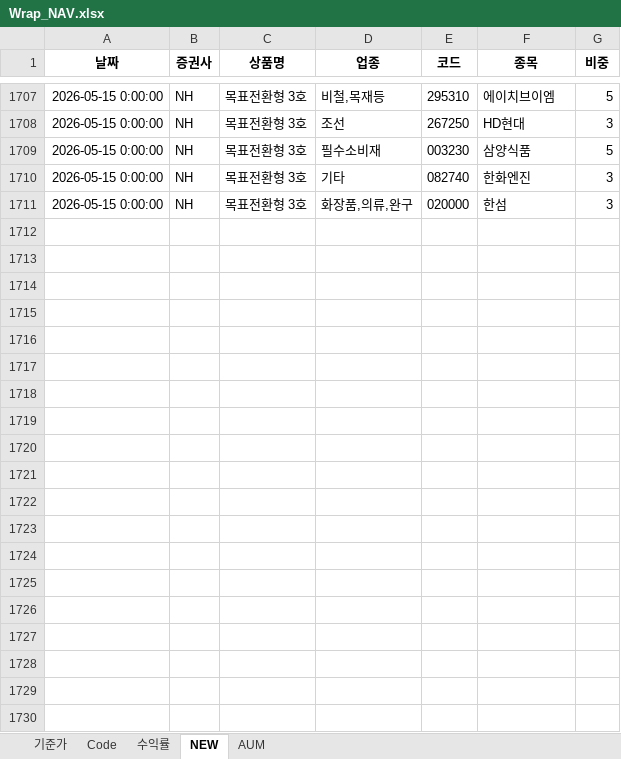
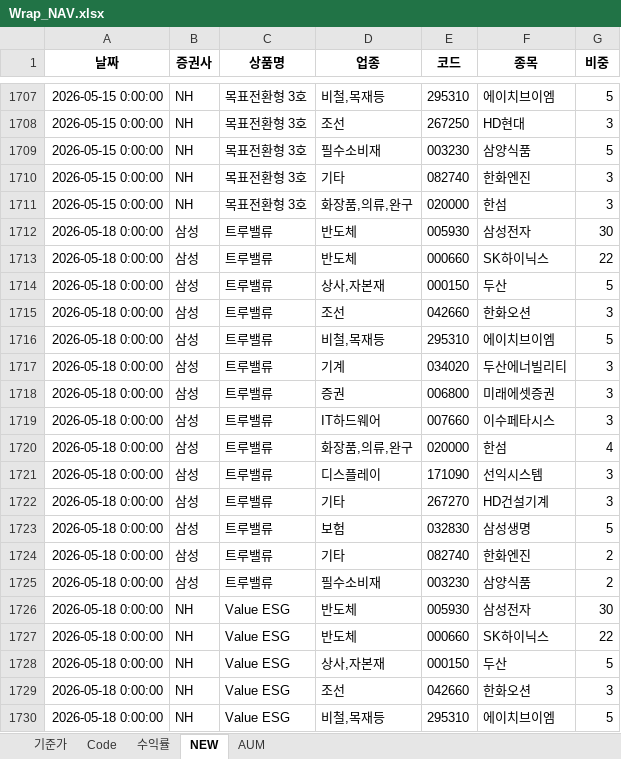
Before and after one commit to sisyphe10/Antigravity_Market_Dashboard, an Excel workbook: Wrap_NAV.xlsx, sheet NEW, drawn as a sheet; only a part is shown, gaps mark what is left out; values as stored, in another font and other column widths than the file's, no borders; conditional formats not drawn; the diff covers the shown part only; the diff names each change by its address in the sheet, - before the commit and + after, or states it on an @@ line.

```diff
--- a/Wrap_NAV.xlsx (sheet NEW)
+++ b/Wrap_NAV.xlsx (sheet NEW)
+row 1712: 2026-05-18 0:00:00 | 삼성 | 트루밸류 | 반도체 | 005930 | 삼성전자 | 30
+row 1713: 2026-05-18 0:00:00 | 삼성 | 트루밸류 | 반도체 | 000660 | SK하이닉스 | 22
+row 1714: 2026-05-18 0:00:00 | 삼성 | 트루밸류 | 상사,자본재 | 000150 | 두산 | 5
+row 1715: 2026-05-18 0:00:00 | 삼성 | 트루밸류 | 조선 | 042660 | 한화오션 | 3
+row 1716: 2026-05-18 0:00:00 | 삼성 | 트루밸류 | 비철,목재등 | 295310 | 에이치브이엠 | 5
+row 1717: 2026-05-18 0:00:00 | 삼성 | 트루밸류 | 기계 | 034020 | 두산에너빌리티 | 3
+row 1718: 2026-05-18 0:00:00 | 삼성 | 트루밸류 | 증권 | 006800 | 미래에셋증권 | 3
+row 1719: 2026-05-18 0:00:00 | 삼성 | 트루밸류 | IT하드웨어 | 007660 | 이수페타시스 | 3
+row 1720: 2026-05-18 0:00:00 | 삼성 | 트루밸류 | 화장품,의류,완구 | 020000 | 한섬 | 4
+row 1721: 2026-05-18 0:00:00 | 삼성 | 트루밸류 | 디스플레이 | 171090 | 선익시스템 | 3
+row 1722: 2026-05-18 0:00:00 | 삼성 | 트루밸류 | 기타 | 267270 | HD건설기계 | 3
+row 1723: 2026-05-18 0:00:00 | 삼성 | 트루밸류 | 보험 | 032830 | 삼성생명 | 5
+row 1724: 2026-05-18 0:00:00 | 삼성 | 트루밸류 | 기타 | 082740 | 한화엔진 | 2
+row 1725: 2026-05-18 0:00:00 | 삼성 | 트루밸류 | 필수소비재 | 003230 | 삼양식품 | 2
+row 1726: 2026-05-18 0:00:00 | NH | Value ESG | 반도체 | 005930 | 삼성전자 | 30
+row 1727: 2026-05-18 0:00:00 | NH | Value ESG | 반도체 | 000660 | SK하이닉스 | 22
+row 1728: 2026-05-18 0:00:00 | NH | Value ESG | 상사,자본재 | 000150 | 두산 | 5
+row 1729: 2026-05-18 0:00:00 | NH | Value ESG | 조선 | 042660 | 한화오션 | 3
+row 1730: 2026-05-18 0:00:00 | NH | Value ESG | 비철,목재등 | 295310 | 에이치브이엠 | 5
```
Also changed, not shown: 41 added rows elsewhere in this sheet, sheet 수익률, sheet 기준가, 7 other files.
